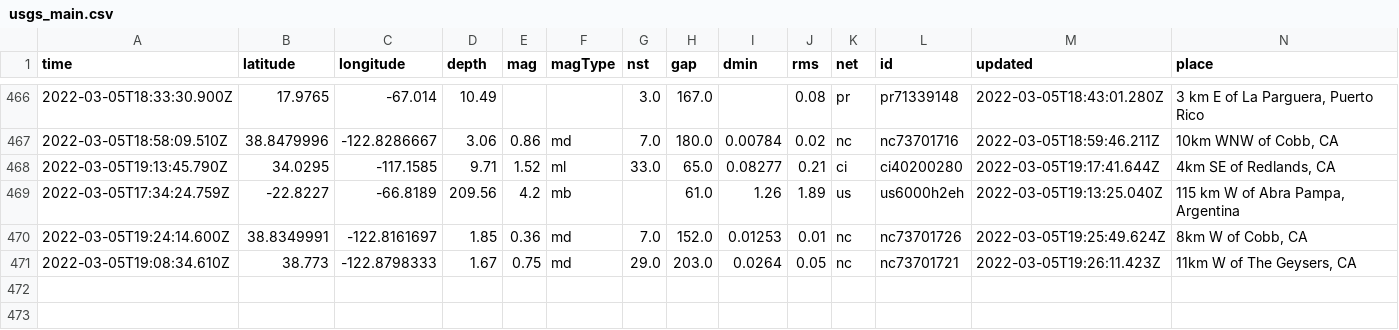
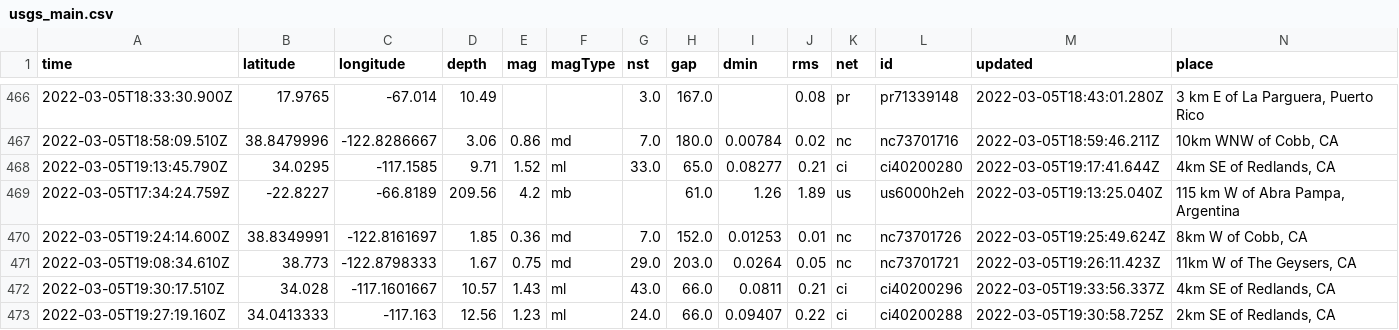
Before and after one commit to clayton-aldern/nicar-ghactions, a CSV file: usgs_main.csv, drawn as a sheet; only a part is shown, gaps mark what is left out; rows hold the shown columns only; the diff names each change by its address in the sheet, - before the commit and + after, or states it on an @@ line.

```diff
--- a/usgs_main.csv
+++ b/usgs_main.csv
+row 472: 2022-03-05T19:30:17.510Z | 34.028 | -117.1601667 | 10.57 | 1.43 | ml | 43.0 | 66.0 | 0.0811 | 0.21 | ci | ci40200296 | 2022-03-05T19:33:56.337Z | 4km SE of Redlands, CA
+row 473: 2022-03-05T19:27:19.160Z | 34.0413333 | -117.163 | 12.56 | 1.23 | ml | 24.0 | 66.0 | 0.09407 | 0.22 | ci | ci40200288 | 2022-03-05T19:30:58.725Z | 2km SE of Redlands, CA
```
